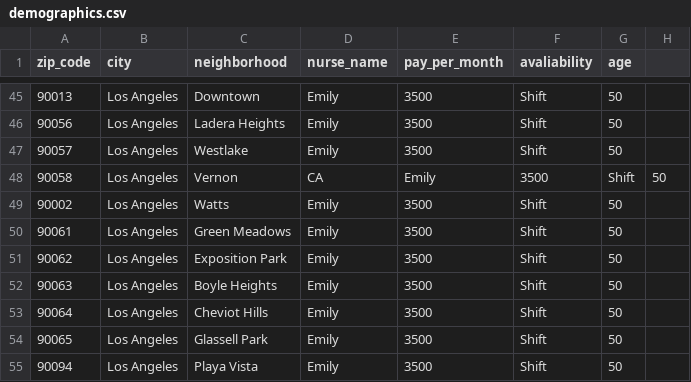
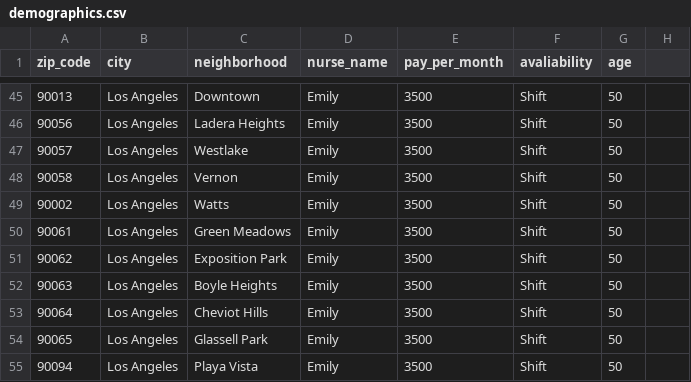
Before and after one commit to shilpas4g/maternity_assistant, a CSV file: data/demographics.csv, drawn as a sheet; only a part is shown, gaps mark what is left out.

Commit message:
Update demographics.csv

```diff
--- a/data/demographics.csv
+++ b/data/demographics.csv
@@ -47,3 +47,3 @@ zip_code,city,neighborhood,nurse_name,pay_per_month,avaliability,age
 90057,Los Angeles,Westlake,Emily,3500,Shift,50
-90058,Los Angeles,Vernon, CA,Emily,3500,Shift,50
+90058,Los Angeles,Vernon,Emily,3500,Shift,50
 90002,Los Angeles,Watts,Emily,3500,Shift,50
```
